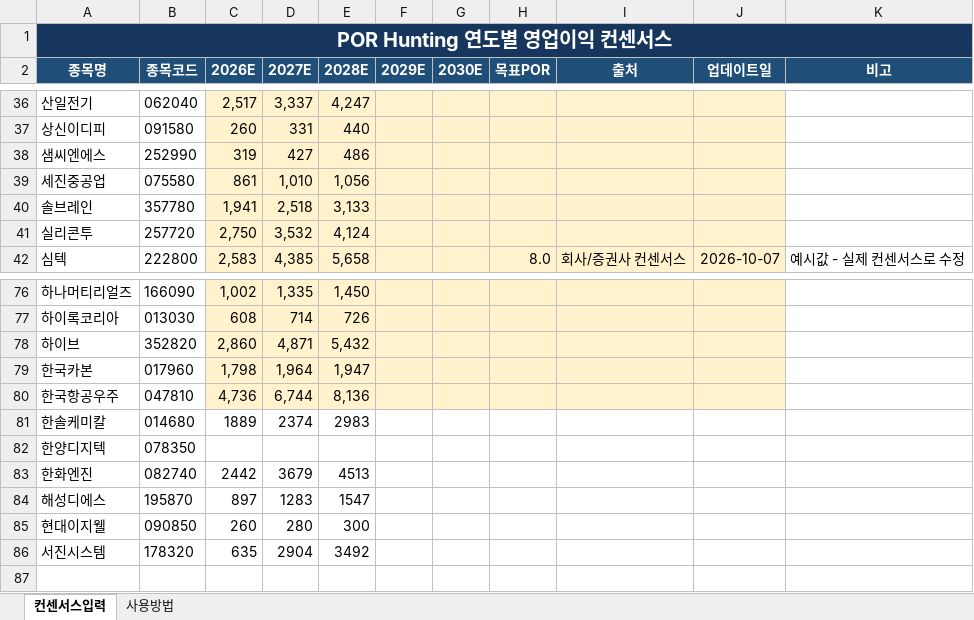
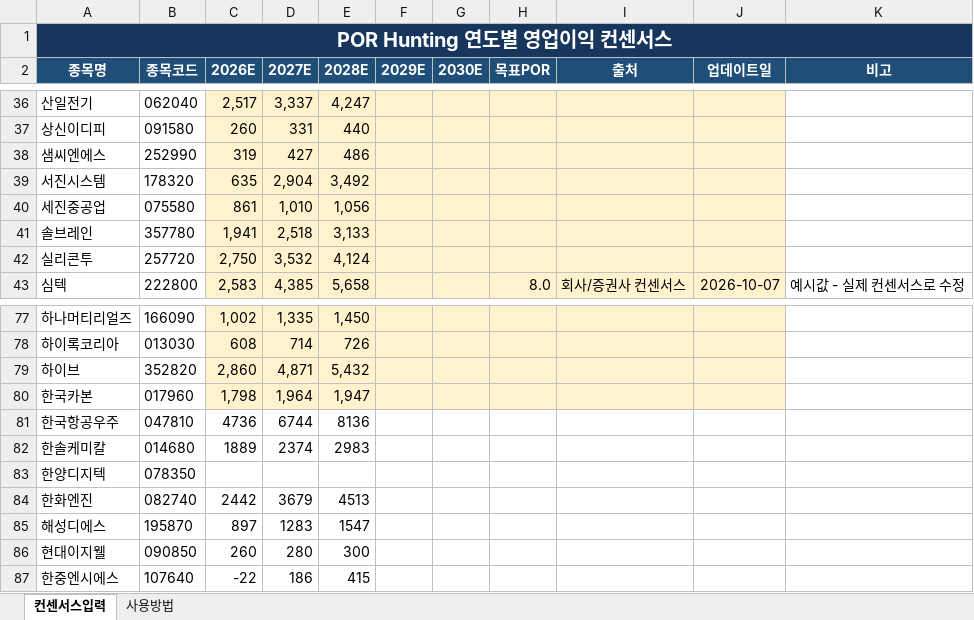
Before and after one commit to firestory119-hub/POR-Hunting, an Excel workbook: data/consensus.xlsx, sheet 컨센서스입력, drawn as a sheet; only a part is shown, gaps mark what is left out; values as stored, in another font and other column widths than the file's, no borders; removed rows and columns are numbered as before the commit, all else as after; the diff names each change by its address in the sheet, - before the commit and + after, or states it on an @@ line.

Commit message:
Update consensus data

```diff
--- a/data/consensus.xlsx (sheet 컨센서스입력)
+++ b/data/consensus.xlsx (sheet 컨센서스입력)
+row 39: 서진시스템 | 178320 | 635 | 2,904 | 3,492
-C81 (2026E): 4,736
+C81 (2026E): 4736
-C81:J81 fill: #FFF2CC
+C81:J81 fill: none
-D81 (2027E): 6,744
+D81 (2027E): 6744
-E81 (2028E): 8,136
+E81 (2028E): 8136
-row 86: 서진시스템 | 178320 | 635 | 2904 | 3492
+row 87: 한중엔시에스 | 107640 | -22 | 186 | 415
```
